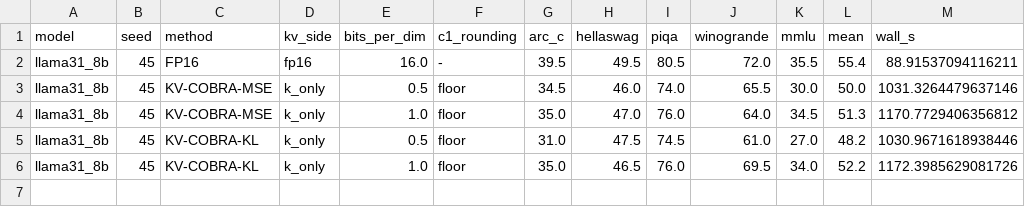
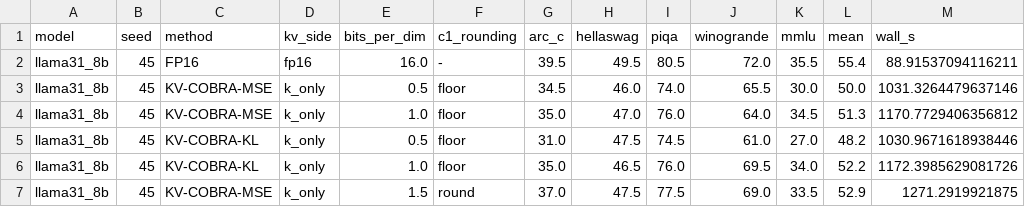
Before and after one commit to seonha01/KV-COBRA, a CSV file: results/zeroshot/llama31_8b_seed45.csv, drawn as a sheet.

```diff
--- a/results/zeroshot/llama31_8b_seed45.csv
+++ b/results/zeroshot/llama31_8b_seed45.csv
@@ -6 +6,2 @@ llama31_8b,45,KV-COBRA-KL,k_only,0.5,floor,31.0,47.5,74.5,61.0,27.0,48.2,1030.96
 llama31_8b,45,KV-COBRA-KL,k_only,1.0,floor,35.0,46.5,76.0,69.5,34.0,52.2,1172.3985629081726
+llama31_8b,45,KV-COBRA-MSE,k_only,1.5,round,37.0,47.5,77.5,69.0,33.5,52.9,1271.2919921875
```
Also changed, not shown: results/zeroshot/llama31_8b_seed43.csv, results/zeroshot/llama31_8b_seed44.csv.
